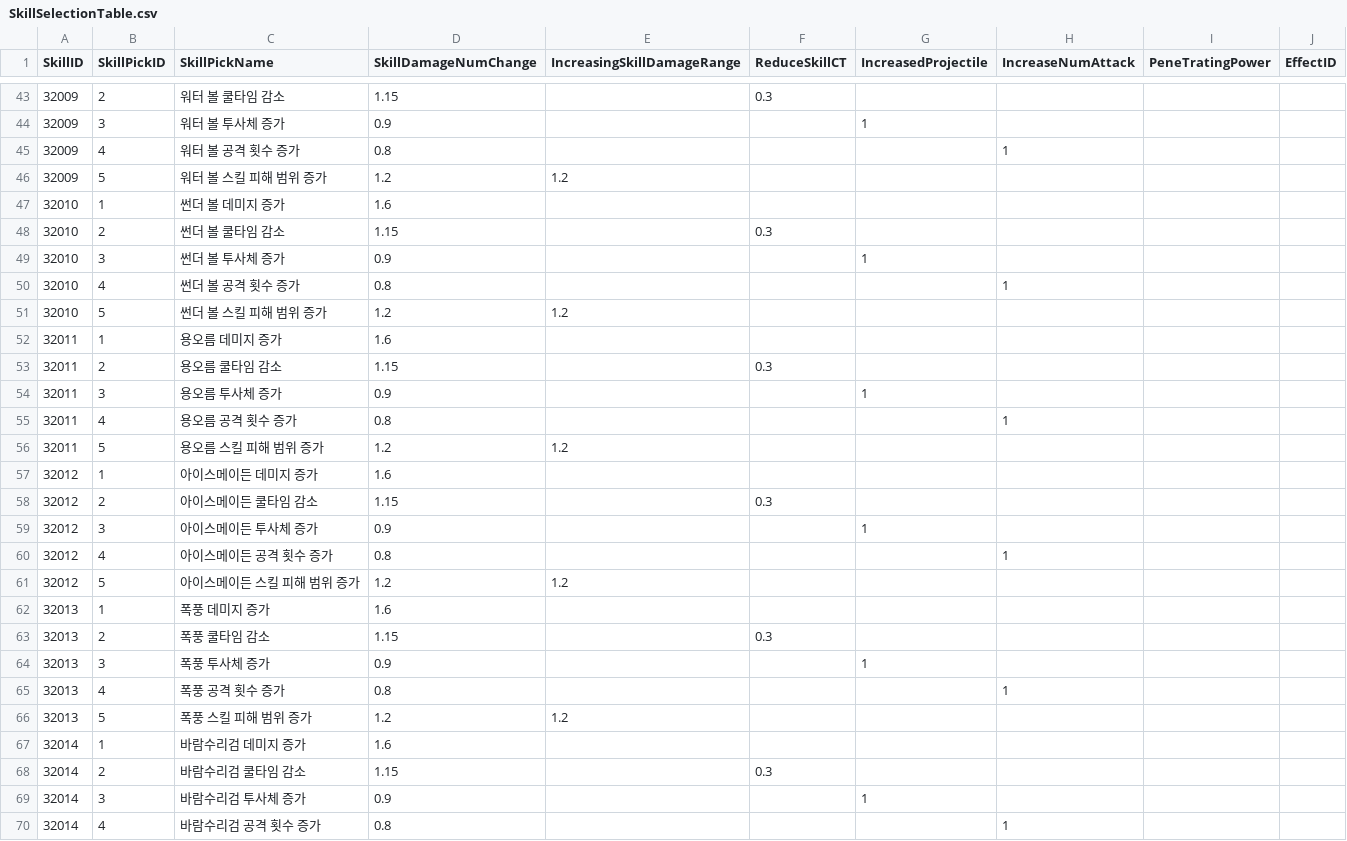
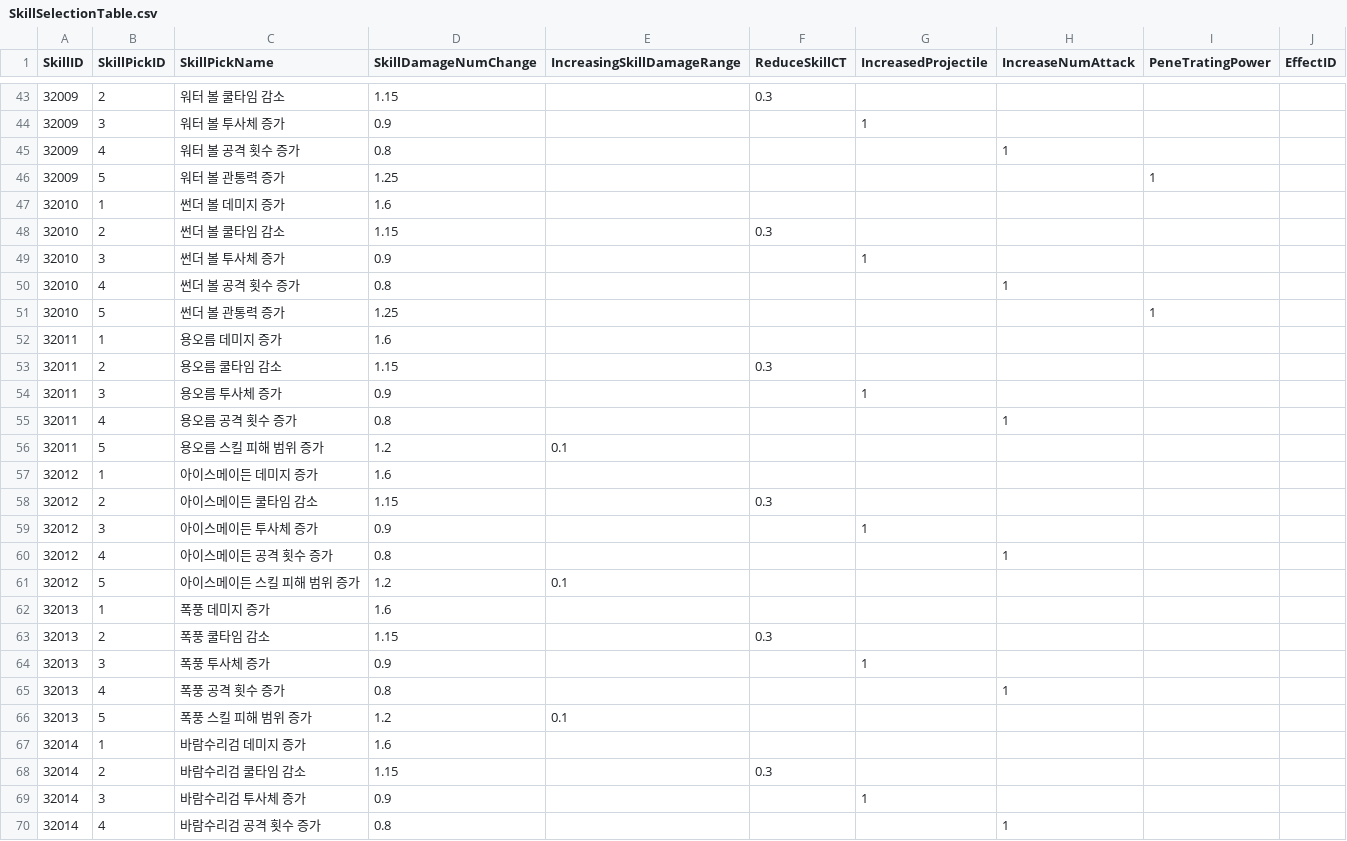
Before and after one commit to HTP31698/Crack_Reckoning, a CSV file: Crack_REckoning/Assets/Resources/DataTables/SkillSelectionTable.csv, drawn as a sheet; only a part is shown, gaps mark what is left out; the diff covers the shown part only.

```diff
--- a/Crack_REckoning/Assets/Resources/DataTables/SkillSelectionTable.csv
+++ b/Crack_REckoning/Assets/Resources/DataTables/SkillSelectionTable.csv
@@ -45,3 +45,3 @@ SkillID,SkillPickID,SkillPickName,SkillDamageNumChange,IncreasingSkillDamageRang
 32009,4,워터 볼 공격 횟수 증가,0.8,,,,1,,
-32009,5,워터 볼 스킬 피해 범위 증가,1.2,1.2,,,,,
+32009,5,워터 볼 관통력 증가,1.25,,,,,1,
 32010,1,썬더 볼 데미지 증가,1.6,,,,,,
@@ -50,3 +50,3 @@ SkillID,SkillPickID,SkillPickName,SkillDamageNumChange,IncreasingSkillDamageRang
 32010,4,썬더 볼 공격 횟수 증가,0.8,,,,1,,
-32010,5,썬더 볼 스킬 피해 범위 증가,1.2,1.2,,,,,
+32010,5,썬더 볼 관통력 증가,1.25,,,,,1,
 32011,1,용오름 데미지 증가,1.6,,,,,,
@@ -55,3 +55,3 @@ SkillID,SkillPickID,SkillPickName,SkillDamageNumChange,IncreasingSkillDamageRang
 32011,4,용오름 공격 횟수 증가,0.8,,,,1,,
-32011,5,용오름 스킬 피해 범위 증가,1.2,1.2,,,,,
+32011,5,용오름 스킬 피해 범위 증가,1.2,0.1,,,,,
 32012,1,아이스메이든 데미지 증가,1.6,,,,,,
@@ -60,3 +60,3 @@ SkillID,SkillPickID,SkillPickName,SkillDamageNumChange,IncreasingSkillDamageRang
 32012,4,아이스메이든 공격 횟수 증가,0.8,,,,1,,
-32012,5,아이스메이든 스킬 피해 범위 증가,1.2,1.2,,,,,
+32012,5,아이스메이든 스킬 피해 범위 증가,1.2,0.1,,,,,
 32013,1,폭풍 데미지 증가,1.6,,,,,,
@@ -65,3 +65,3 @@ SkillID,SkillPickID,SkillPickName,SkillDamageNumChange,IncreasingSkillDamageRang
 32013,4,폭풍 공격 횟수 증가,0.8,,,,1,,
-32013,5,폭풍 스킬 피해 범위 증가,1.2,1.2,,,,,
+32013,5,폭풍 스킬 피해 범위 증가,1.2,0.1,,,,,
 32014,1,바람수리검 데미지 증가,1.6,,,,,,
```
Also changed, not shown: 5 added rows, 5 removed rows and 1 edited cell elsewhere in this file, Crack_REckoning/Assets/Resources/DataTables/SkillTable.csv, 1 other file.
